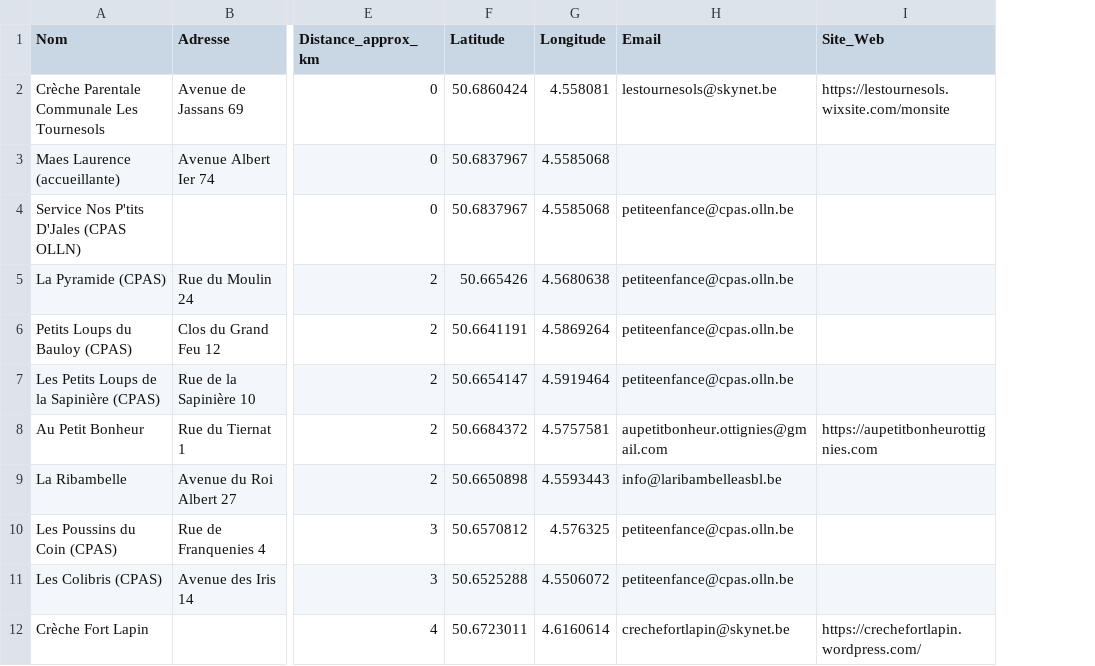
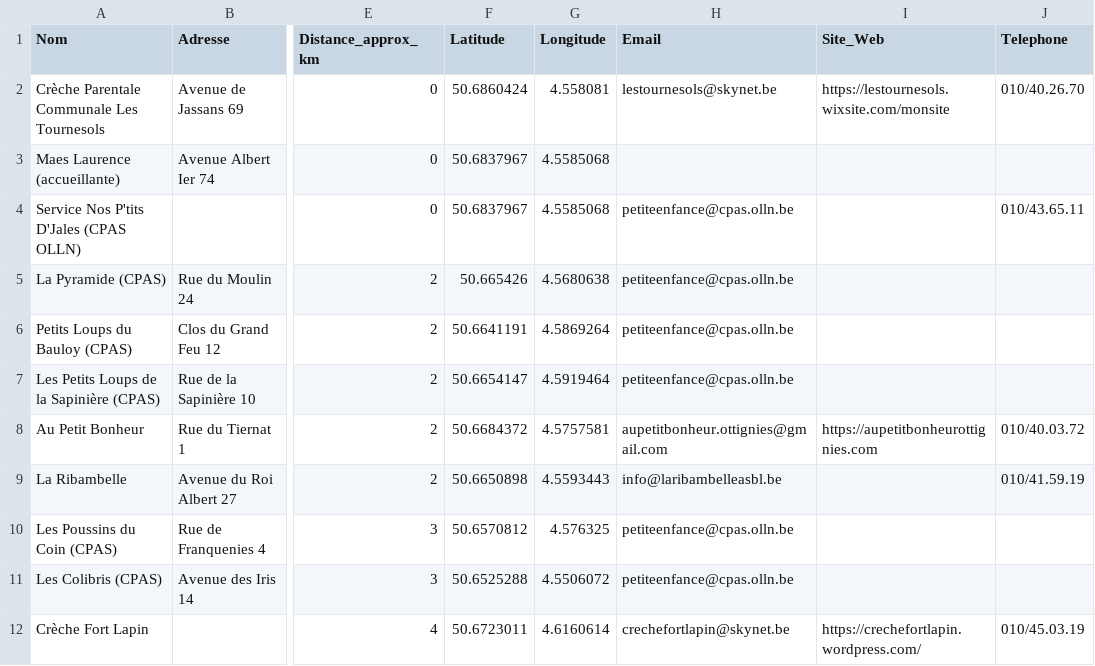
Before and after one commit to checkmydev/Creches, a CSV file: creches_moins_20km_limelette.csv, drawn as a sheet; only a part is shown, gaps mark what is left out; the diff names each change by its address in the sheet, - before the commit and + after, or states it on an @@ line.

```diff
--- a/creches_moins_20km_limelette.csv
+++ b/creches_moins_20km_limelette.csv
+column J (Telephone), rows 2-12: 010/40.26.70 |  | 010/43.65.11 |  |  |  | 010/40.03.72 | 010/41.59.19 |  |  | 010/45.03.19
```
Also changed, not shown: 2 other files.
